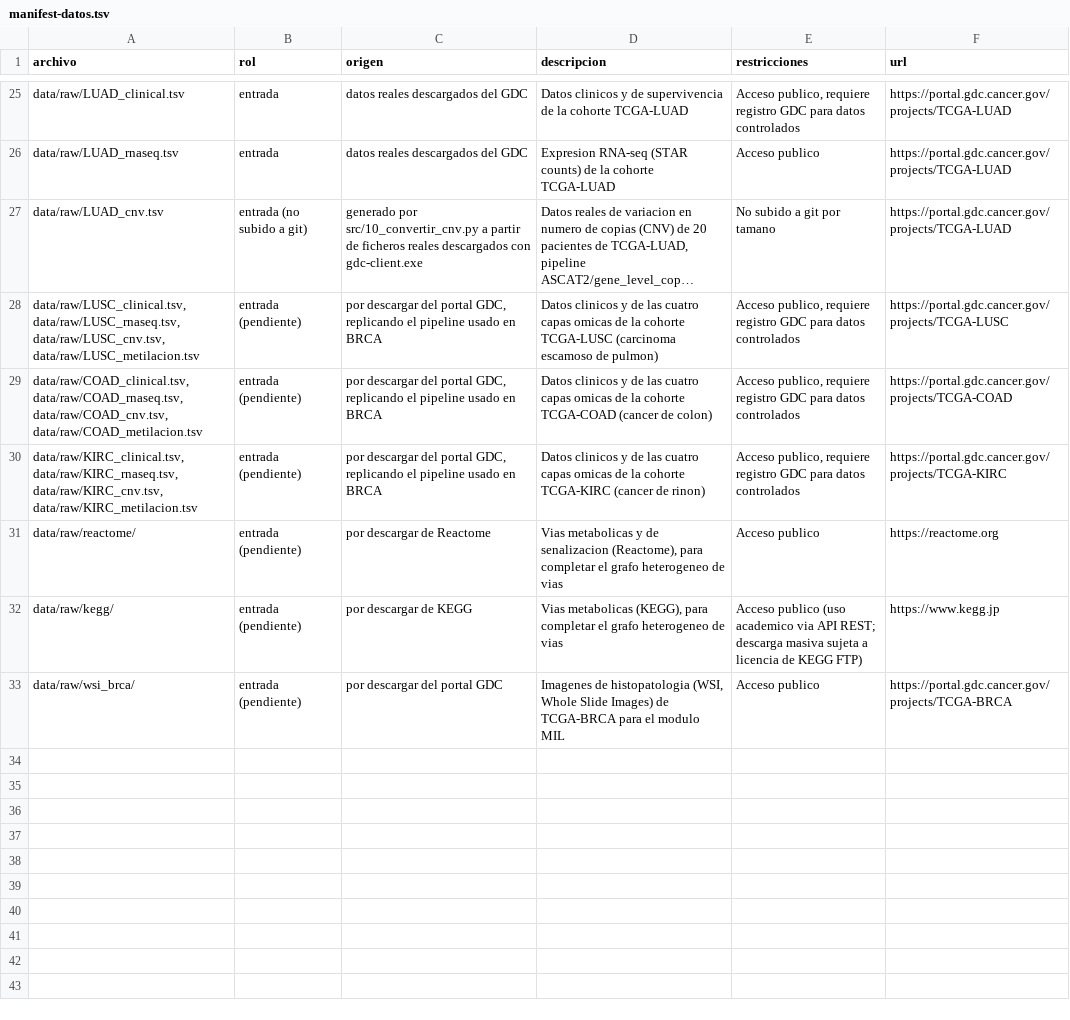
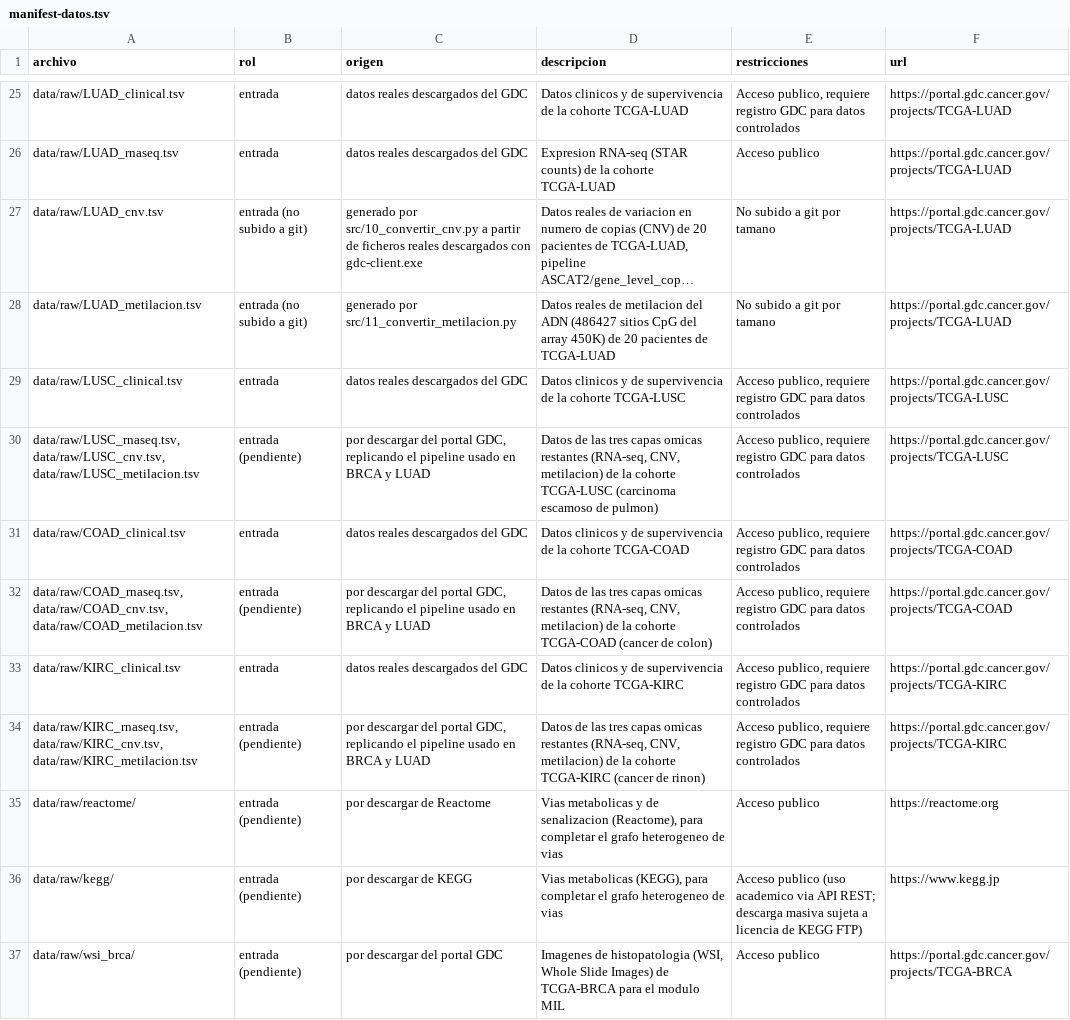
Before and after one commit to mariacr003-rgb/TFM_HGNN, a TSV file: docs/manifest-datos.tsv, drawn as a sheet; only a part is shown, gaps mark what is left out; long unchanged cells end in …; addresses are those after the commit; the diff names each change by its address in the sheet, - before the commit and + after, or states it on an @@ line.

Commit message:
Completar manifest-datos.tsv: fila de LUAD_metilacion.tsv y separar clinical.tsv de lo pendiente en LUSC/COAD/KIRC
Anade la fila individual de LUAD_metilacion.tsv (array 450K, 486427
sitios CpG), completando las 4 capas de LUAD con filas propias.
Separa en LUSC/COAD/KIRC la fila de _clinical.tsv (ya completado en
el Paso 10) de las 3 capas omicas que siguen realmente pendientes
(RNA-seq, CNV, metilacion), siguiendo el mismo patron ya aplicado a
BRCA y LUAD.

```diff
--- a/docs/manifest-datos.tsv
+++ b/docs/manifest-datos.tsv
+row 28: data/raw/LUAD_metilacion.tsv | entrada (no subido a git) | generado por src/11_convertir_metilacion.py | Datos reales de metilacion del ADN (486427 sitios CpG del array 450K) de 20 pacientes de TCGA-LUAD | No subido a git por tamano | https://portal.gdc.cancer.gov/projects/TCGA-LUAD
+row 29: data/raw/LUSC_clinical.tsv | entrada | datos reales descargados del GDC | Datos clinicos y de supervivencia de la cohorte TCGA-LUSC | Acceso publico, requiere registro GDC para datos controlados | https://portal.gdc.cancer.gov/projects/TCGA-LUSC
-A30 (archivo): data/raw/LUSC_clinical.tsv, data/raw/LUSC_rnaseq.tsv, data/raw/LUSC_cnv.tsv,…
+A30 (archivo): data/raw/LUSC_rnaseq.tsv, data/raw/LUSC_cnv.tsv,…
-C30 (origen): …en BRCA
+C30 (origen): …en BRCA y LUAD
-D30 (descripcion): Datos clinicos y de las cuatro capas omicas de la…
+D30 (descripcion): Datos de las tres capas omicas restantes (RNA-seq, CNV, metilacion) de la…
+row 31: data/raw/COAD_clinical.tsv | entrada | datos reales descargados del GDC | Datos clinicos y de supervivencia de la cohorte TCGA-COAD | Acceso publico, requiere registro GDC para datos controlados | https://portal.gdc.cancer.gov/projects/TCGA-COAD
-A32 (archivo): data/raw/COAD_clinical.tsv, data/raw/COAD_rnaseq.tsv, data/raw/COAD_cnv.tsv,…
+A32 (archivo): data/raw/COAD_rnaseq.tsv, data/raw/COAD_cnv.tsv,…
-C32 (origen): …en BRCA
+C32 (origen): …en BRCA y LUAD
-D32 (descripcion): Datos clinicos y de las cuatro capas omicas de la…
+D32 (descripcion): Datos de las tres capas omicas restantes (RNA-seq, CNV, metilacion) de la…
+row 33: data/raw/KIRC_clinical.tsv | entrada | datos reales descargados del GDC | Datos clinicos y de supervivencia de la cohorte TCGA-KIRC | Acceso publico, requiere registro GDC para datos controlados | https://portal.gdc.cancer.gov/projects/TCGA-KIRC
-A34 (archivo): data/raw/KIRC_clinical.tsv, data/raw/KIRC_rnaseq.tsv, data/raw/KIRC_cnv.tsv,…
+A34 (archivo): data/raw/KIRC_rnaseq.tsv, data/raw/KIRC_cnv.tsv,…
-C34 (origen): …en BRCA
+C34 (origen): …en BRCA y LUAD
-D34 (descripcion): Datos clinicos y de las cuatro capas omicas de la…
+D34 (descripcion): Datos de las tres capas omicas restantes (RNA-seq, CNV, metilacion) de la…
```
